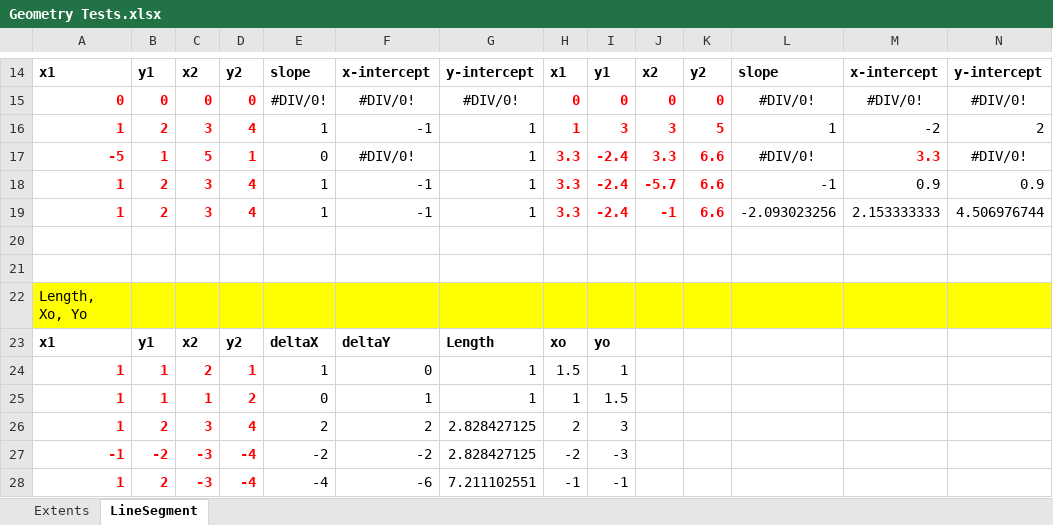
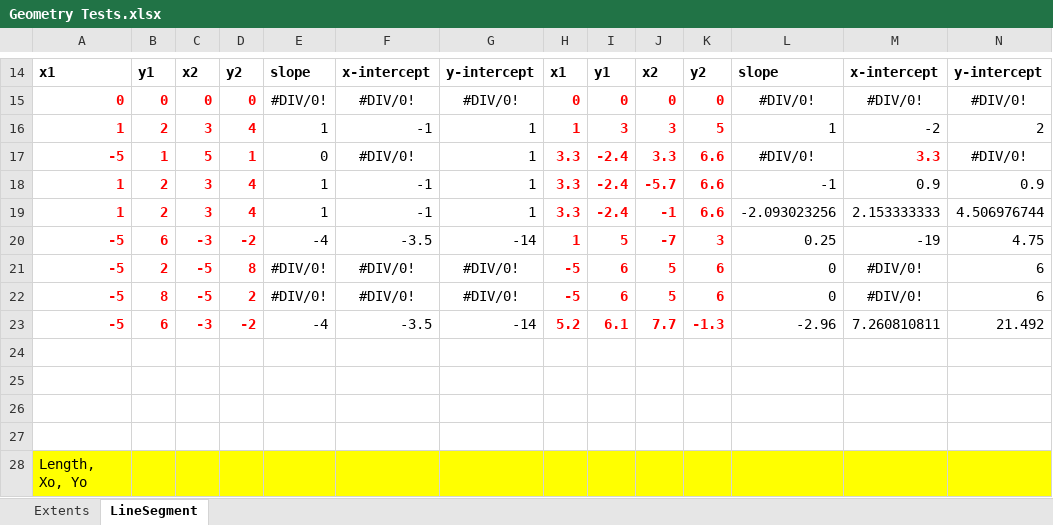
Before and after one commit to MarkPThomas/MPT.Geometry-.netCore, an Excel workbook: docs/Geometry Tests.xlsx, sheet LineSegment, drawn as a sheet; only a part is shown, gaps mark what is left out; the shorter side is filled out with more unchanged rows; values as stored, in another font and other column widths than the file's, no borders; rows hold the shown columns only; the diff names each change by its address in the sheet, - before the commit and + after, or states it on an @@ line.

Commit message:
Completed Basic Point Intersection Methods
Testing, refactoring, additional development for segments and determining whether a point lies on a point, on a path, or within a shape.

```diff
--- a/docs/Geometry Tests.xlsx (sheet LineSegment)
+++ b/docs/Geometry Tests.xlsx (sheet LineSegment)
+row 20: -5 | 6 | -3 | -2 | -4 | -3.5 | -14 | 1 | 5 | -7 | 3 | 0.25 | -19 | 4.75
+row 21: -5 | 2 | -5 | 8 | #DIV/0! | #DIV/0! | #DIV/0! | -5 | 6 | 5 | 6 | 0 | #DIV/0! | 6
+row 22: -5 | 8 | -5 | 2 | #DIV/0! | #DIV/0! | #DIV/0! | -5 | 6 | 5 | 6 | 0 | #DIV/0! | 6
+row 23: -5 | 6 | -3 | -2 | -4 | -3.5 | -14 | 5.2 | 6.1 | 7.7 | -1.3 | -2.96 | 7.260810811 | 21.492
+row 24: (empty)
+row 25: (empty)
```
Also changed, not shown: 21 other files.
